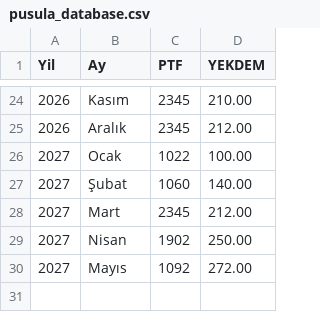
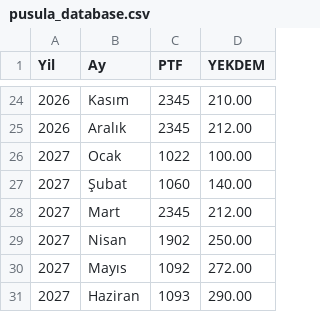
Before and after one commit to canberkuner/cnrenerjipusula, a CSV file: pusula_database.csv, drawn as a sheet; only a part is shown, gaps mark what is left out; the diff names each change by its address in the sheet, - before the commit and + after, or states it on an @@ line.

Commit message:
Update pusula_database.csv

```diff
--- a/pusula_database.csv
+++ b/pusula_database.csv
+row 31: 2027 | Haziran | 1093 | 290.00
```
